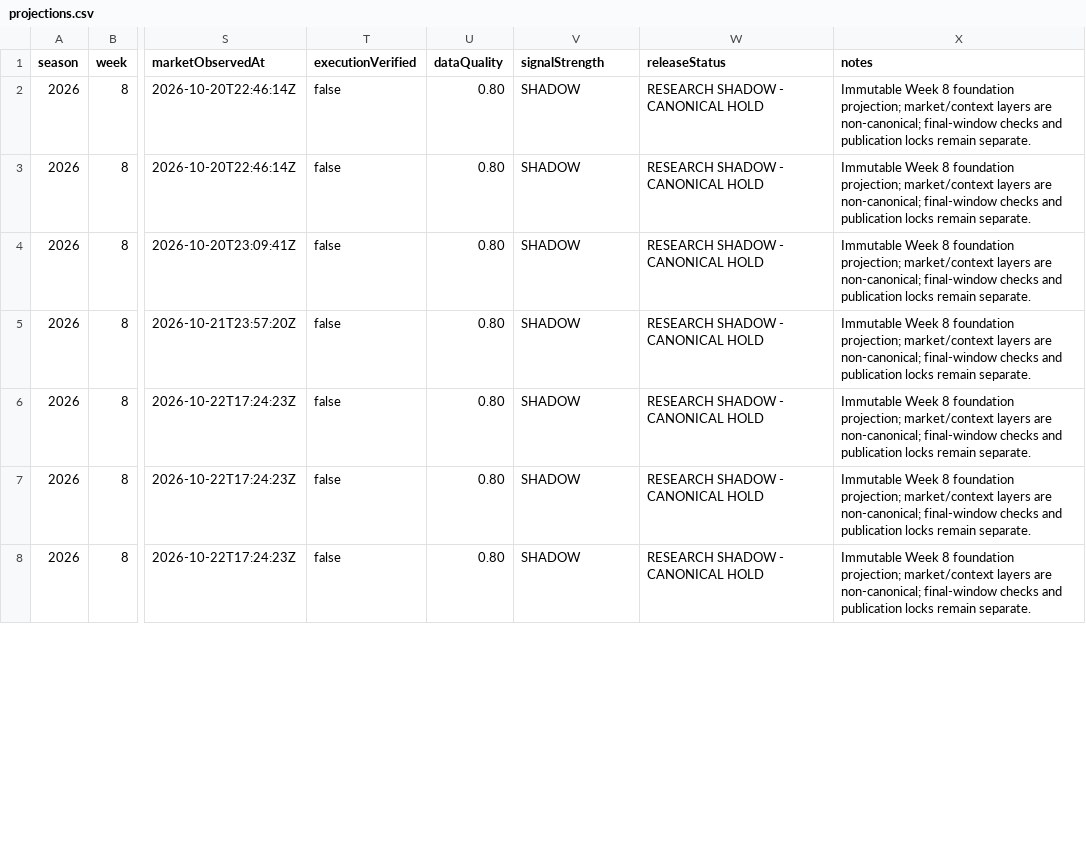
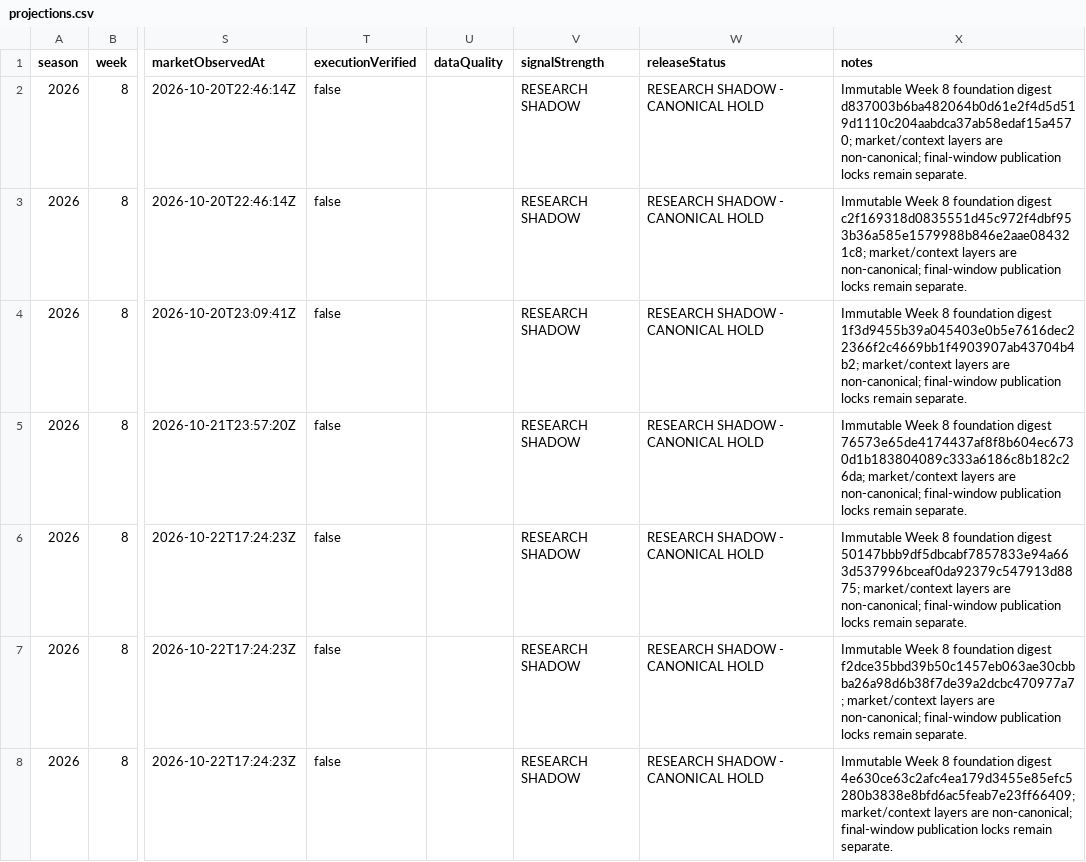
Before and after one commit to Yaboiee227/cfb-model-lab, a CSV file: data/projections.csv, drawn as a sheet; only a part is shown, gaps mark what is left out; the diff covers the shown part only; the diff names each change by its address in the sheet, - before the commit and + after, or states it on an @@ line.

```diff
--- a/data/projections.csv
+++ b/data/projections.csv
-U2:U8 (dataQuality): 0.80
+U2:U8 (dataQuality): (empty)
-V2:V8 (signalStrength): SHADOW
+V2:V8 (signalStrength): RESEARCH SHADOW
-X2 (notes): …8 foundation projection; market/context layers are non-canonical; final-window checks and publication locks…
+X2 (notes): …8 foundation digest d837003b6ba482064b0d61e2f4d5d519d1110c204aabdca37ab58edaf15a4570; market/context layers are non-canonical; final-window publication locks…
-X3 (notes): …8 foundation projection; market/context layers are non-canonical; final-window checks and publication locks…
+X3 (notes): …8 foundation digest c2f169318d0835551d45c972f4dbf953b36a585e1579988b846e2aae084321c8; market/context layers are non-canonical; final-window publication locks…
-X4 (notes): …8 foundation projection; market/context layers are non-canonical; final-window checks and publication locks…
+X4 (notes): …8 foundation digest 1f3d9455b39a045403e0b5e7616dec22366f2c4669bb1f4903907ab43704b4b2; market/context layers are non-canonical; final-window publication locks…
-X5 (notes): …8 foundation projection; market/context layers are non-canonical; final-window checks and publication locks…
+X5 (notes): …8 foundation digest 76573e65de4174437af8f8b604ec6730d1b183804089c333a6186c8b182c26da; market/context layers are non-canonical; final-window publication locks…
-X6 (notes): …8 foundation projection; market/context layers are non-canonical; final-window checks and publication locks…
+X6 (notes): …8 foundation digest 50147bbb9df5dbcabf7857833e94a663d537996bceaf0da92379c547913d8875; market/context layers are non-canonical; final-window publication locks…
-X7 (notes): …8 foundation projection; market/context layers are non-canonical; final-window checks and publication locks…
+X7 (notes): …8 foundation digest f2dce35bbd39b50c1457eb063ae30cbbba26a98d6b38f7de39a2dcbc470977a7; market/context layers are non-canonical; final-window publication locks…
-X8 (notes): …8 foundation projection; market/context layers are non-canonical; final-window checks and publication locks…
+X8 (notes): …8 foundation digest 4e630ce63c2afc4ea179d3455e85efc5280b3838e8bfd6ac5feab7e23ff66409; market/context layers are non-canonical; final-window publication locks…
```
Also changed, not shown: 151 edited cells elsewhere in this file.
